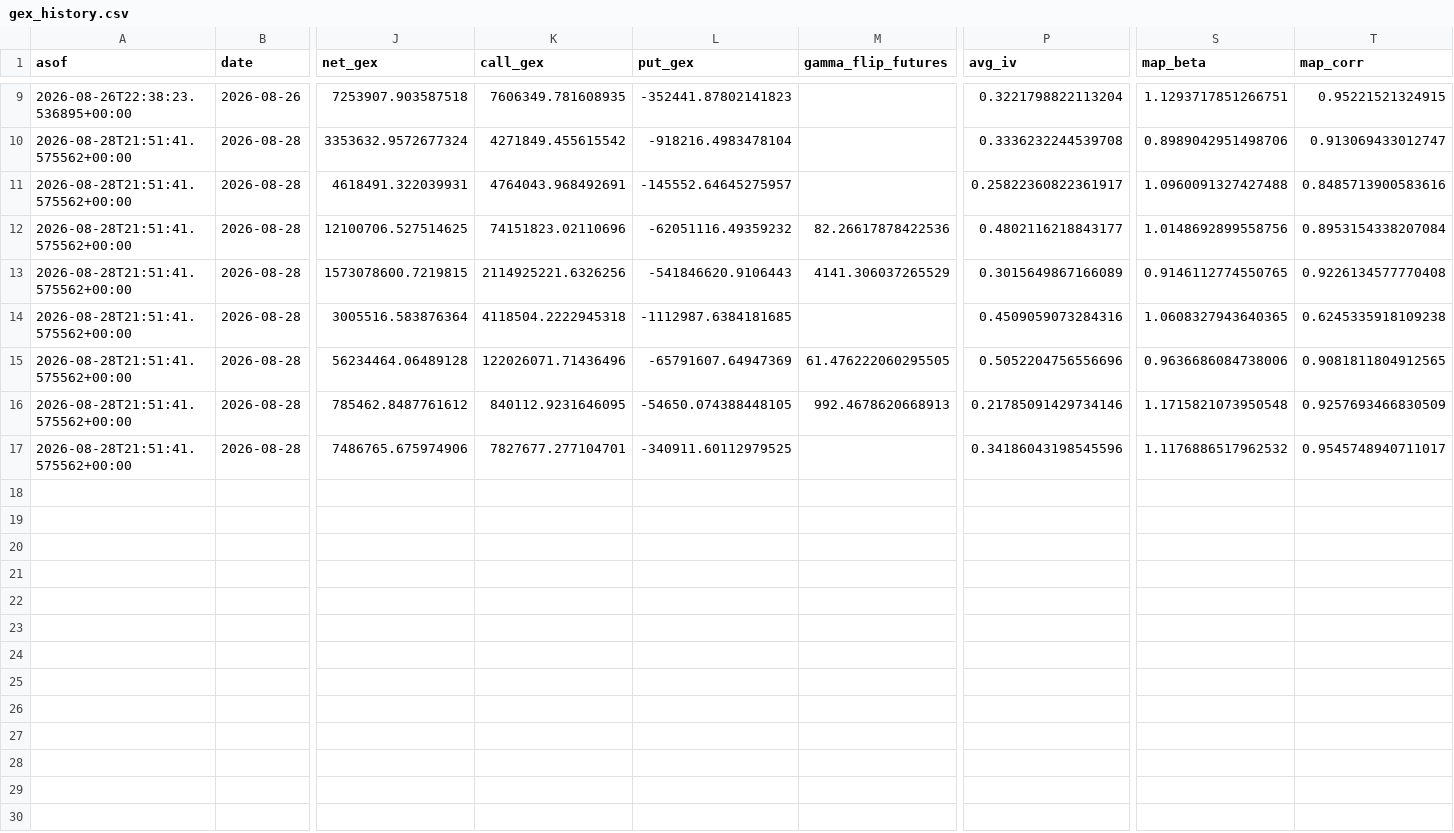
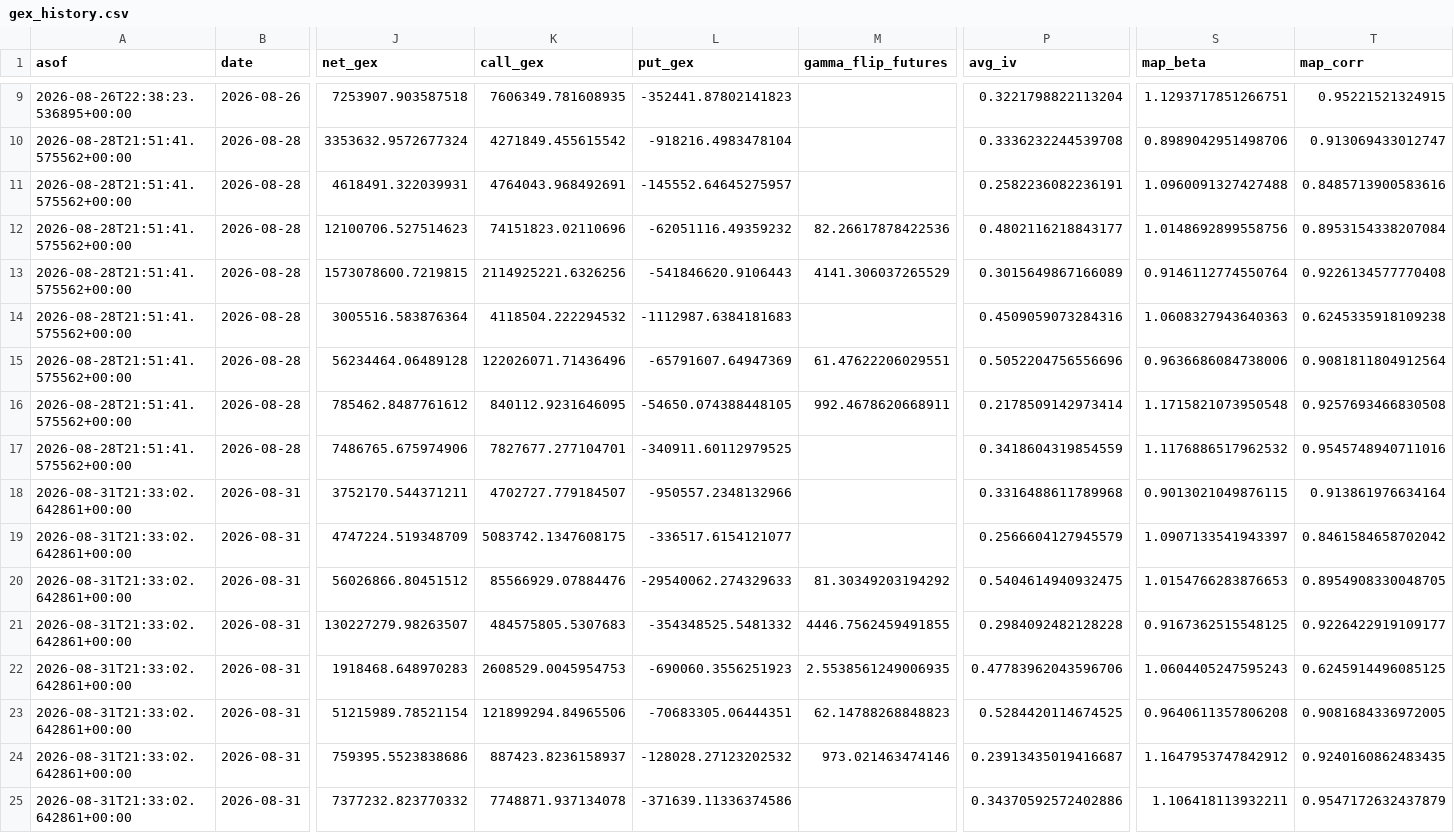
Before and after one commit to trace707/Daily-Commodity-GEX, a CSV file: output/data/gex_history.csv, drawn as a sheet; only a part is shown, gaps mark what is left out; rows hold the shown columns only; the diff names each change by its address in the sheet, - before the commit and + after, or states it on an @@ line.

```diff
--- a/output/data/gex_history.csv
+++ b/output/data/gex_history.csv
-P11 (avg_iv): 0.25822360822361917
+P11 (avg_iv): 0.2582236082236191
-J12 (net_gex): 12100706.527514625
+J12 (net_gex): 12100706.527514623
-S13 (map_beta): 0.9146112774550765
+S13 (map_beta): 0.9146112774550764
-K14 (call_gex): 4118504.2222945318
+K14 (call_gex): 4118504.222294532
-L14 (put_gex): -1112987.6384181685
+L14 (put_gex): -1112987.6384181683
-S14 (map_beta): 1.0608327943640365
+S14 (map_beta): 1.0608327943640363
-M15 (gamma_flip_futures): 61.476222060295505
+M15 (gamma_flip_futures): 61.47622206029551
-T15 (map_corr): 0.9081811804912565
+T15 (map_corr): 0.9081811804912564
-M16 (gamma_flip_futures): 992.4678620668913
+M16 (gamma_flip_futures): 992.4678620668911
-P16 (avg_iv): 0.21785091429734146
+P16 (avg_iv): 0.2178509142973414
-T16 (map_corr): 0.9257693466830509
+T16 (map_corr): 0.9257693466830508
-P17 (avg_iv): 0.34186043198545596
+P17 (avg_iv): 0.3418604319854559
-T17 (map_corr): 0.9545748940711017
+T17 (map_corr): 0.9545748940711016
+row 18: 2026-08-31T21:33:02.642861+00:00 | 2026-08-31 | 3752170.544371211 | 4702727.779184507 | -950557.2348132966 |  | 0.3316488611789968 | 0.9013021049876115 | 0.913861976634164
+row 19: 2026-08-31T21:33:02.642861+00:00 | 2026-08-31 | 4747224.519348709 | 5083742.1347608175 | -336517.6154121077 |  | 0.2566604127945579 | 1.0907133541943397 | 0.8461584658702042
+row 20: 2026-08-31T21:33:02.642861+00:00 | 2026-08-31 | 56026866.80451512 | 85566929.07884476 | -29540062.274329633 | 81.30349203194292 | 0.5404614940932475 | 1.0154766283876653 | 0.8954908330048705
+row 21: 2026-08-31T21:33:02.642861+00:00 | 2026-08-31 | 130227279.98263507 | 484575805.5307683 | -354348525.5481332 | 4446.7562459491855 | 0.2984092482128228 | 0.9167362515548125 | 0.9226422919109177
+row 22: 2026-08-31T21:33:02.642861+00:00 | 2026-08-31 | 1918468.648970283 | 2608529.0045954753 | -690060.3556251923 | 2.5538561249006935 | 0.47783962043596706 | 1.0604405247595243 | 0.6245914496085125
+row 23: 2026-08-31T21:33:02.642861+00:00 | 2026-08-31 | 51215989.78521154 | 121899294.84965506 | -70683305.06444351 | 62.14788268848823 | 0.5284420114674525 | 0.9640611357806208 | 0.9081684336972005
+row 24: 2026-08-31T21:33:02.642861+00:00 | 2026-08-31 | 759395.5523838686 | 887423.8236158937 | -128028.27123202532 | 973.021463474146 | 0.23913435019416687 | 1.1647953747842912 | 0.9240160862483435
+row 25: 2026-08-31T21:33:02.642861+00:00 | 2026-08-31 | 7377232.823770332 | 7748871.937134078 | -371639.11336374586 |  | 0.34370592572402886 | 1.106418113932211 | 0.9547172632437879
```
Also changed, not shown: 8 other files.
